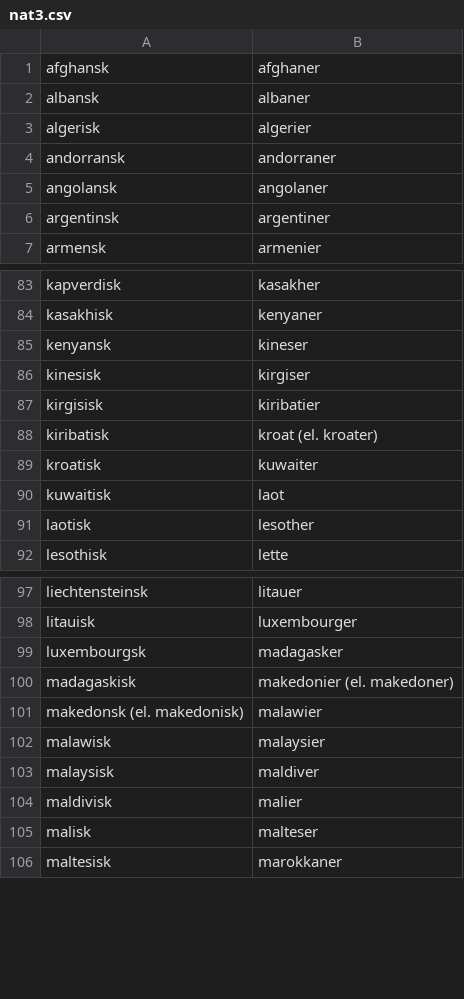
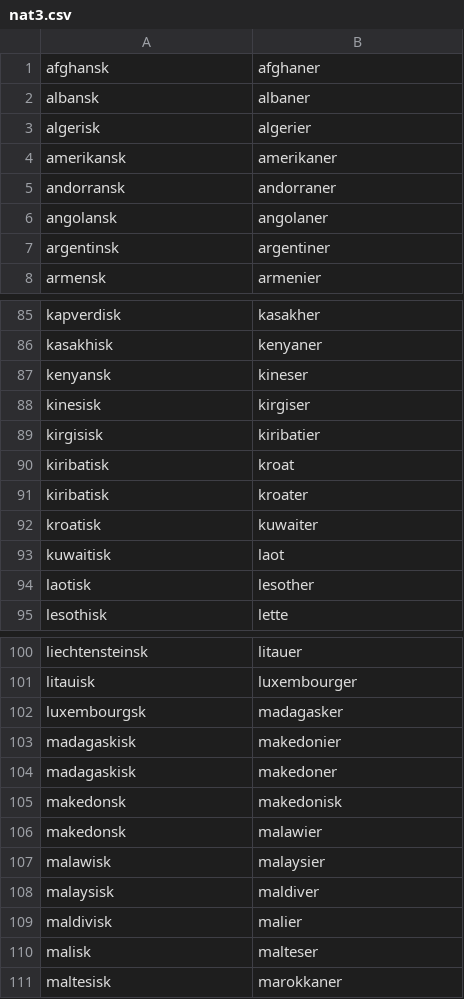
Before and after one commit to senner007/Sports-Block, a CSV file: nat3.csv, drawn as a sheet; only a part is shown, gaps mark what is left out; the diff covers the shown part only.

```diff
--- a/nat3.csv
+++ b/nat3.csv
@@ -3,2 +3,3 @@ albansk,albaner
 algerisk,algerier
+amerikansk, amerikaner
 andorransk,andorraner
@@ -87,3 +89,4 @@ kinesisk,kirgiser
 kirgisisk,kiribatier
-kiribatisk,kroat (el. kroater)
+kiribatisk,kroat
+kiribatisk,kroater
 kroatisk,kuwaiter
@@ -99,4 +102,6 @@ litauisk,luxembourger
 luxembourgsk,madagasker
-madagaskisk,makedonier (el. makedoner)
-makedonsk (el. makedonisk),malawier
+madagaskisk,makedonier
+madagaskisk,makedoner
+makedonsk,makedonisk
+makedonsk,malawier
 malawisk,malaysier
```
Also changed, not shown: 7 added rows, 3 removed rows and 6 edited cells elsewhere in this file, articles/sports_articles.csv, articles_temp/combined.csv, 10 other files.
